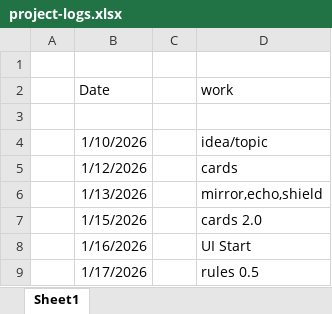
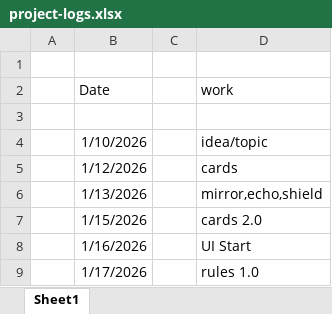
Before and after one commit to qarq90/house-of-cards, an Excel workbook: project-logs.xlsx, sheet Sheet1, drawn as a sheet; values as stored, in another font and other column widths than the file's, no borders; the diff names each change by its address in the sheet, - before the commit and + after, or states it on an @@ line.

```diff
--- a/project-logs.xlsx (sheet Sheet1)
+++ b/project-logs.xlsx (sheet Sheet1)
-D9 (work): rules 0.5
+D9 (work): rules 1.0
```
Also changed, not shown: 16 other files.
